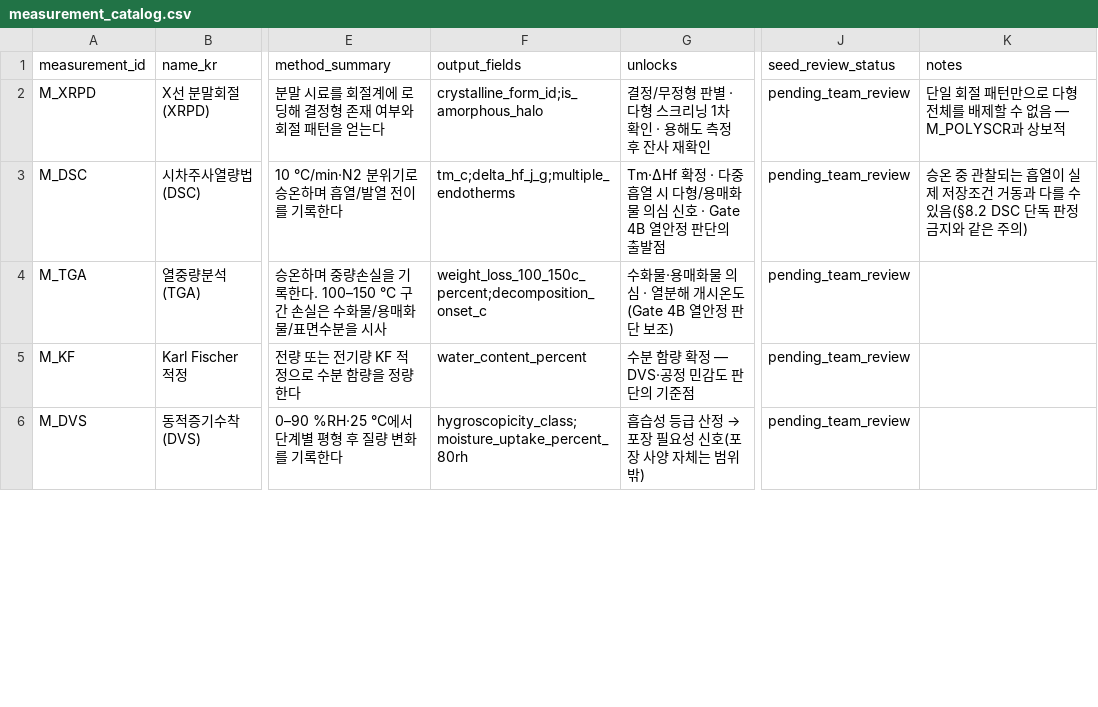
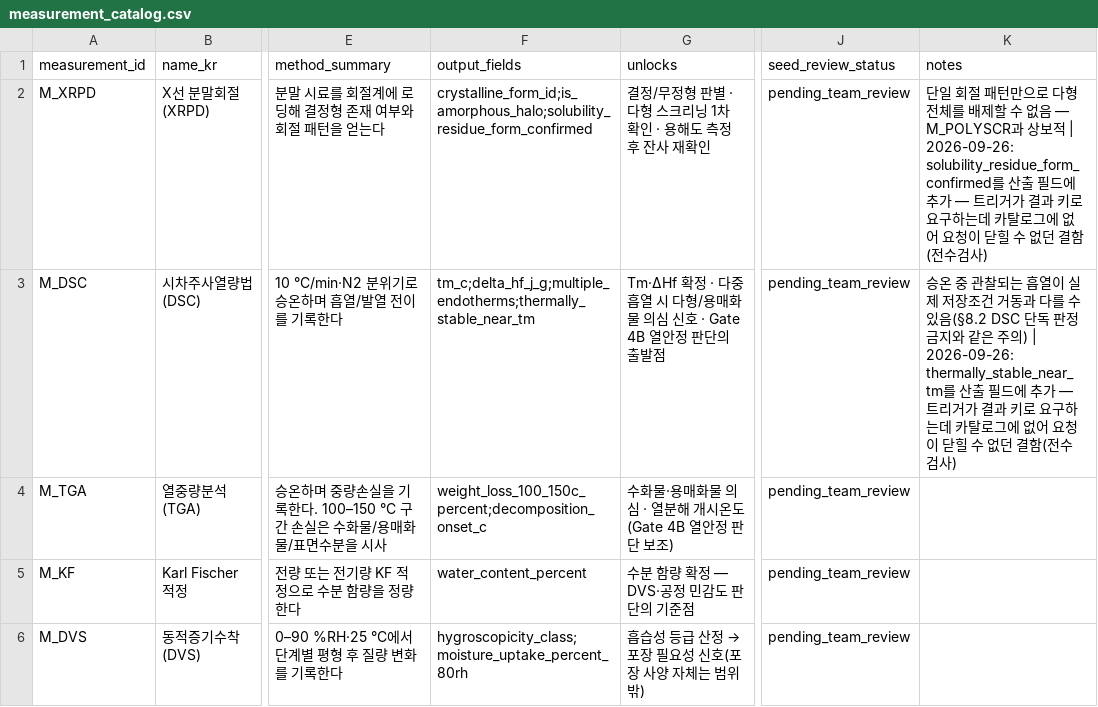
Before and after one commit to zihwaan/formula1-qbd, a CSV file: database/reference/measurement_catalog.csv, drawn as a sheet; only a part is shown, gaps mark what is left out; the diff covers the shown part only; the diff names each change by its address in the sheet, - before the commit and + after, or states it on an @@ line.

```diff
--- a/database/reference/measurement_catalog.csv
+++ b/database/reference/measurement_catalog.csv
-F2 (output_fields): crystalline_form_id;is_amorphous_halo
+F2 (output_fields): crystalline_form_id;is_amorphous_halo;solubility_residue_form_confirmed
-K2 (notes): …상보적
+K2 (notes): …상보적 | 2026-09-26: solubility_residue_form_confirmed를 산출 필드에 추가 — 트리거가 결과 키로 요구하는데 카탈로그에 없어 요청이 닫힐 수 없던 결함(전수검사)
-F3 (output_fields): tm_c;delta_hf_j_g;multiple_endotherms
+F3 (output_fields): tm_c;delta_hf_j_g;multiple_endotherms;thermally_stable_near_tm
-K3 (notes): …주의)
+K3 (notes): …주의) | 2026-09-26: thermally_stable_near_tm를 산출 필드에 추가 — 트리거가 결과 키로 요구하는데 카탈로그에 없어 요청이 닫힐 수 없던 결함(전수검사)
```
Also changed, not shown: 6 edited cells elsewhere in this file, database/02_incompatibility/incompatibility_multicomponent.csv, database/04_biopharmaceutics/gate_3a_biopharm_class.csv, 28 other files.
